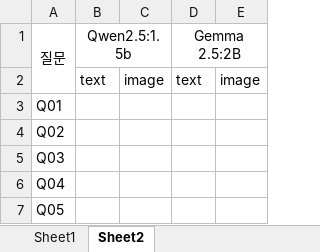
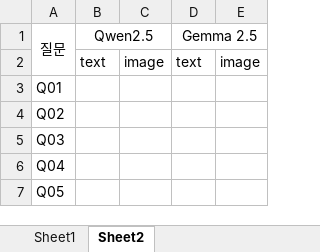
Before and after one commit to jimjimjinger/Multimodal-Offline-RAG-System, an Excel workbook: data/evaluation/testset.xlsx, sheet Sheet2, drawn as a sheet; only a part is shown; values as stored, in another font and other column widths than the file's, no borders; the diff names each change by its address in the sheet, - before the commit and + after, or states it on an @@ line.

Commit message:
Add multimodal retrieval evaluation pipeline

```diff
--- a/data/evaluation/testset.xlsx (sheet Sheet2)
+++ b/data/evaluation/testset.xlsx (sheet Sheet2)
-B1: Qwen2.5:1.5b
+B1: Qwen2.5
-D1: Gemma 2.5:2B
+D1: Gemma 2.5
```
Also changed, not shown: 28 other files.
